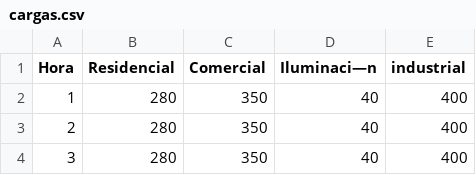
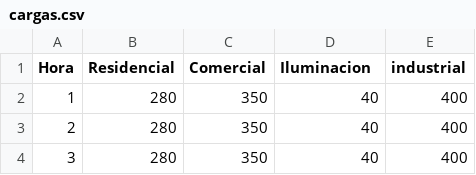
Before and after one commit to esoliss/SGDE, a CSV file: data/cargas.csv, drawn as a sheet; only a part is shown; the diff names each change by its address in the sheet, - before the commit and + after, or states it on an @@ line.

Commit message:
Update cargas.csv

```diff
--- a/data/cargas.csv
+++ b/data/cargas.csv
-D1: Iluminaci—n
+D1: Iluminacion
```
